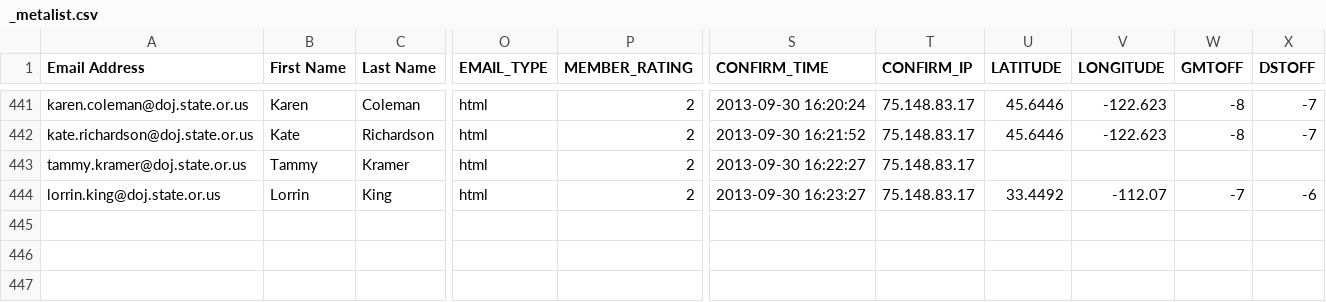
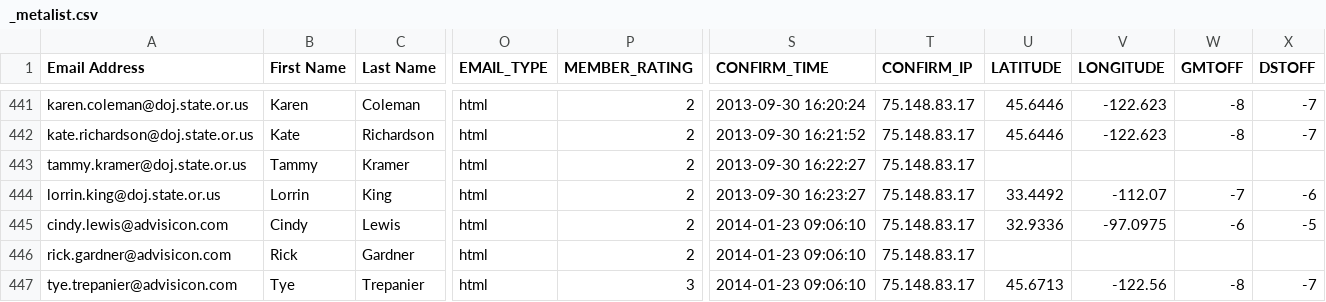
Before and after one commit to Advisicon/advisicon, a CSV file: resources/mailchimp/_metalist.csv, drawn as a sheet; only a part is shown, gaps mark what is left out; rows hold the shown columns only; the diff names each change by its address in the sheet, - before the commit and + after, or states it on an @@ line.

Commit message:
merge 'advisicon staff and essentials' into 'metalist'

```diff
--- a/resources/mailchimp/_metalist.csv
+++ b/resources/mailchimp/_metalist.csv
+row 445: cindy.lewis@advisicon.com | Cindy | Lewis | html | 2 | 2014-01-23 09:06:10 | 75.148.83.17 | 32.9336 | -97.0975 | -6 | -5
+row 446: rick.gardner@advisicon.com | Rick | Gardner | html | 2 | 2014-01-23 09:06:10 | 75.148.83.17
+row 447: tye.trepanier@advisicon.com | Tye | Trepanier | html | 3 | 2014-01-23 09:06:10 | 75.148.83.17 | 45.6713 | -122.56 | -8 | -7
```
Also changed, not shown: 2 other files.
